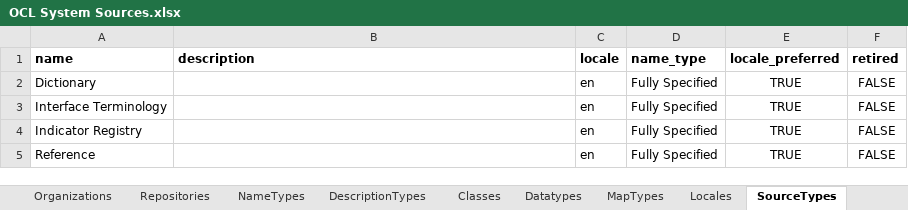
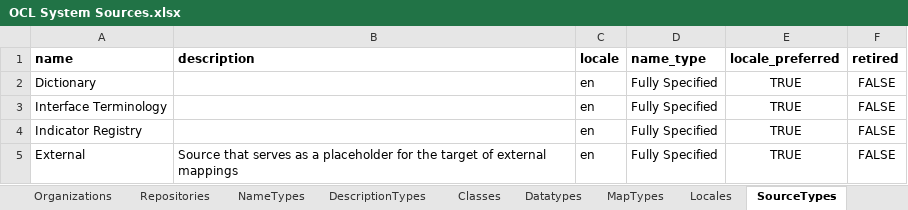
Before and after one commit to OpenConceptLab/ocl_import, an Excel workbook: OCL System Sources.xlsx, sheet SourceTypes, drawn as a sheet; values as stored, in another font and other column widths than the file's, no borders; charts and pictures not drawn; the diff names each change by its address in the sheet, - before the commit and + after, or states it on an @@ line.

```diff
--- a/OCL System Sources.xlsx (sheet SourceTypes)
+++ b/OCL System Sources.xlsx (sheet SourceTypes)
-A5 (name): Reference
+A5 (name): External
-B5 (description): (empty)
+B5 (description): Source that serves as a placeholder for the target of external mappings
```
Also changed, not shown: sheet Repositories, sheet CollectionTypes, sheet Organizations, sheet Classes, 7 other files.
